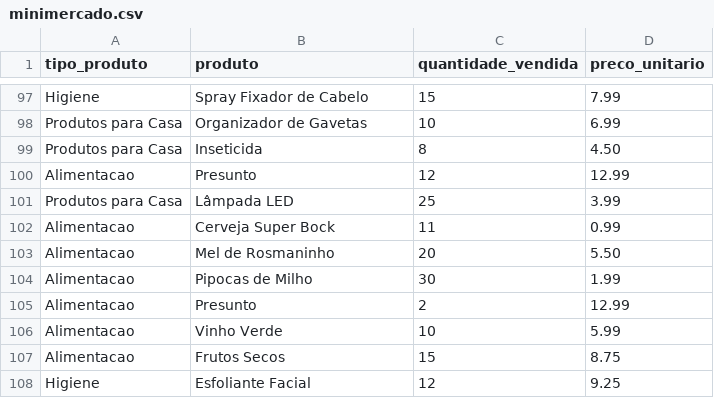
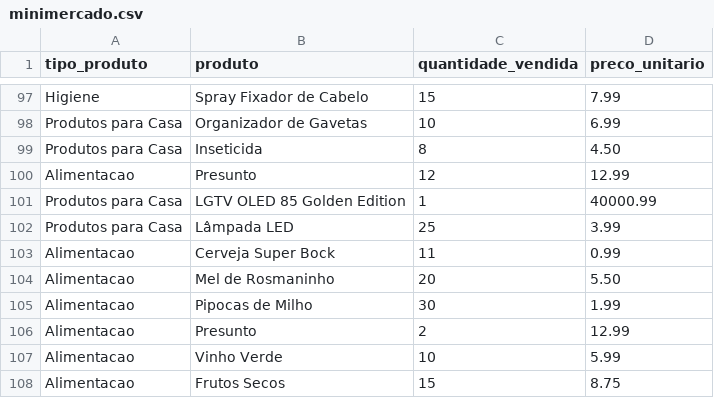
Before and after one commit to joanadiasf/CESAE_Softdev_2023_JF, a CSV file: Programação/MVC/src/Files/minimercado.csv, drawn as a sheet; only a part is shown, gaps mark what is left out; the shorter side is filled out with more unchanged rows.

Commit message:
file update

```diff
--- a/Programação/MVC/src/Files/minimercado.csv
+++ b/Programação/MVC/src/Files/minimercado.csv
@@ -100,2 +100,3 @@ Produtos para Casa,Inseticida,8,4.50
 Alimentacao,Presunto,12,12.99
+Produtos para Casa,LGTV OLED 85 Golden Edition,1,40000.99
 Produtos para Casa,Lâmpada LED,25,3.99
```
